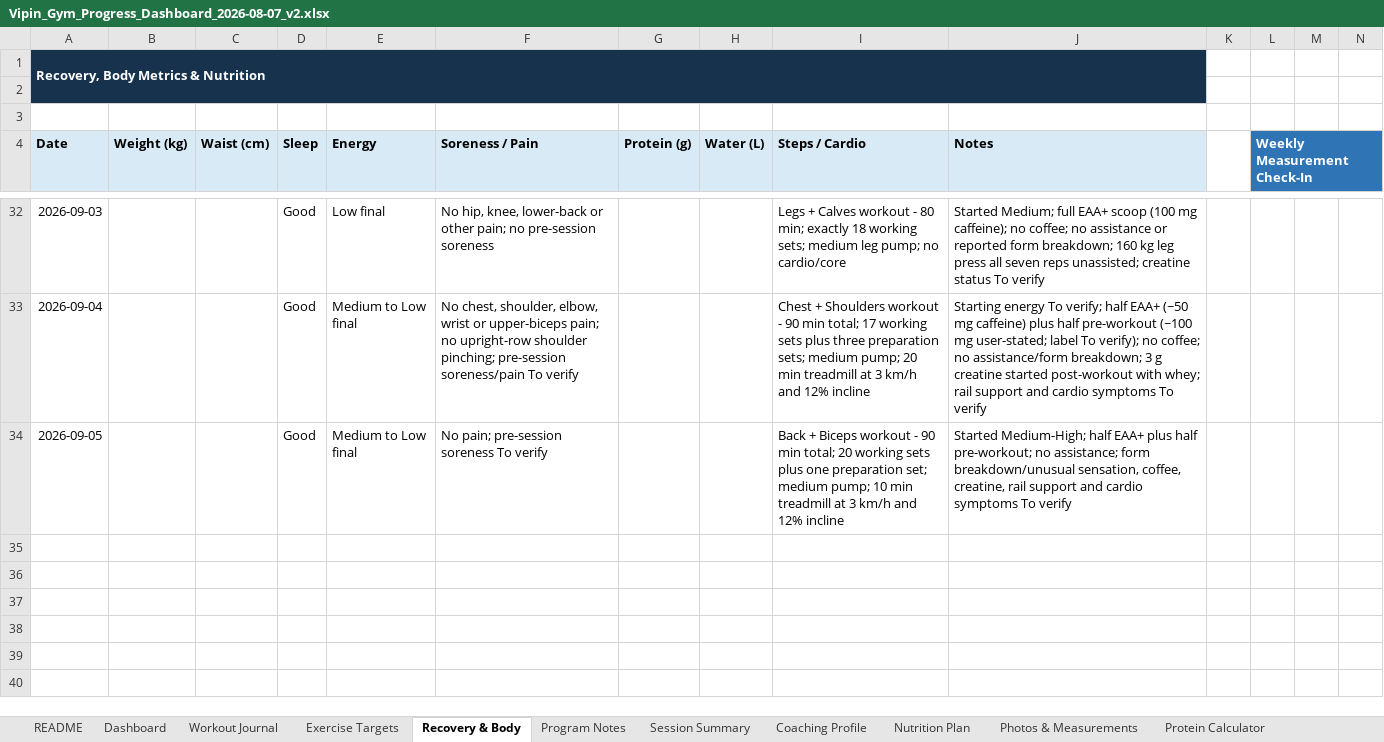
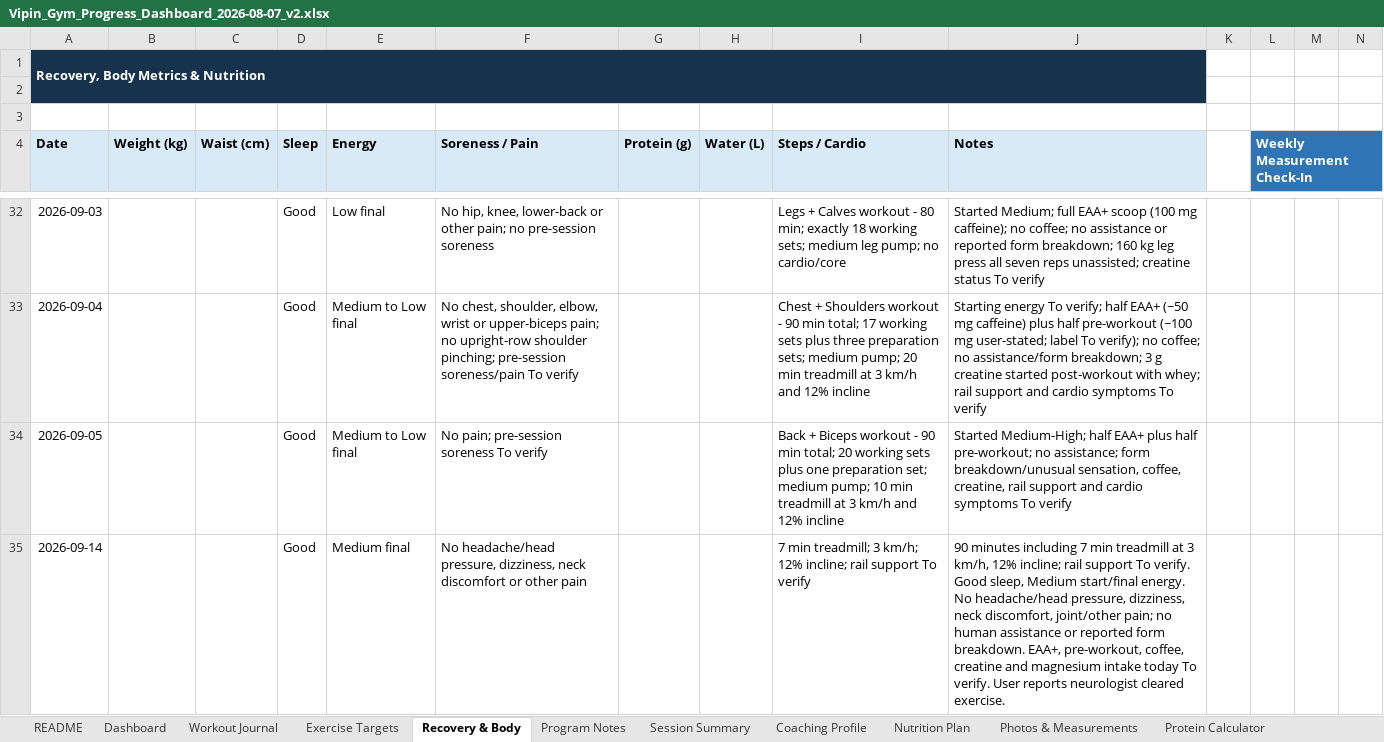
Before and after one commit to vippinn-ai/vipin-gym-dashboard, an Excel workbook: Vipin_Gym_Progress_Dashboard_2026-08-07_v2.xlsx, sheet Recovery & Body, drawn as a sheet; only a part is shown, gaps mark what is left out; values as stored, in another font and other column widths than the file's, no borders; table styles not drawn; rows hold the shown columns only; the diff names each change by its address in the sheet, - before the commit and + after, or states it on an @@ line.

Commit message:
Log September 14 return workout and recovery

```diff
--- a/Vipin_Gym_Progress_Dashboard_2026-08-07_v2.xlsx (sheet Recovery & Body)
+++ b/Vipin_Gym_Progress_Dashboard_2026-08-07_v2.xlsx (sheet Recovery & Body)
+row 35: 2026-09-14 |  |  | Good | Medium final | No headache/head pressure, dizziness, neck discomfort or other pain |  |  | 7 min treadmill; 3 km/h; 12% incline; rail support To verify | 90 minutes including 7 min treadmill at 3 km/h, 12% incline; rail support To verify. Good sleep, Medium start/final energy. No headache/head pressure, dizziness, neck discomfort, joint/other pain; no human assistance or reported form breakdown. EAA+, pre-workout, coffee, creatine and magnesium intake today To verify. User reports neurologist cleared exercise.
```
Also changed, not shown: sheet Workout Journal, sheet Dashboard, sheet Exercise Targets, sheet Program Notes, sheet Session Summary, charts or pictures, gym-dashboard/public/sources/Vipin_Gym_Progress_Dashboard_2026-08-07_v2.xlsx, 4 other files.
